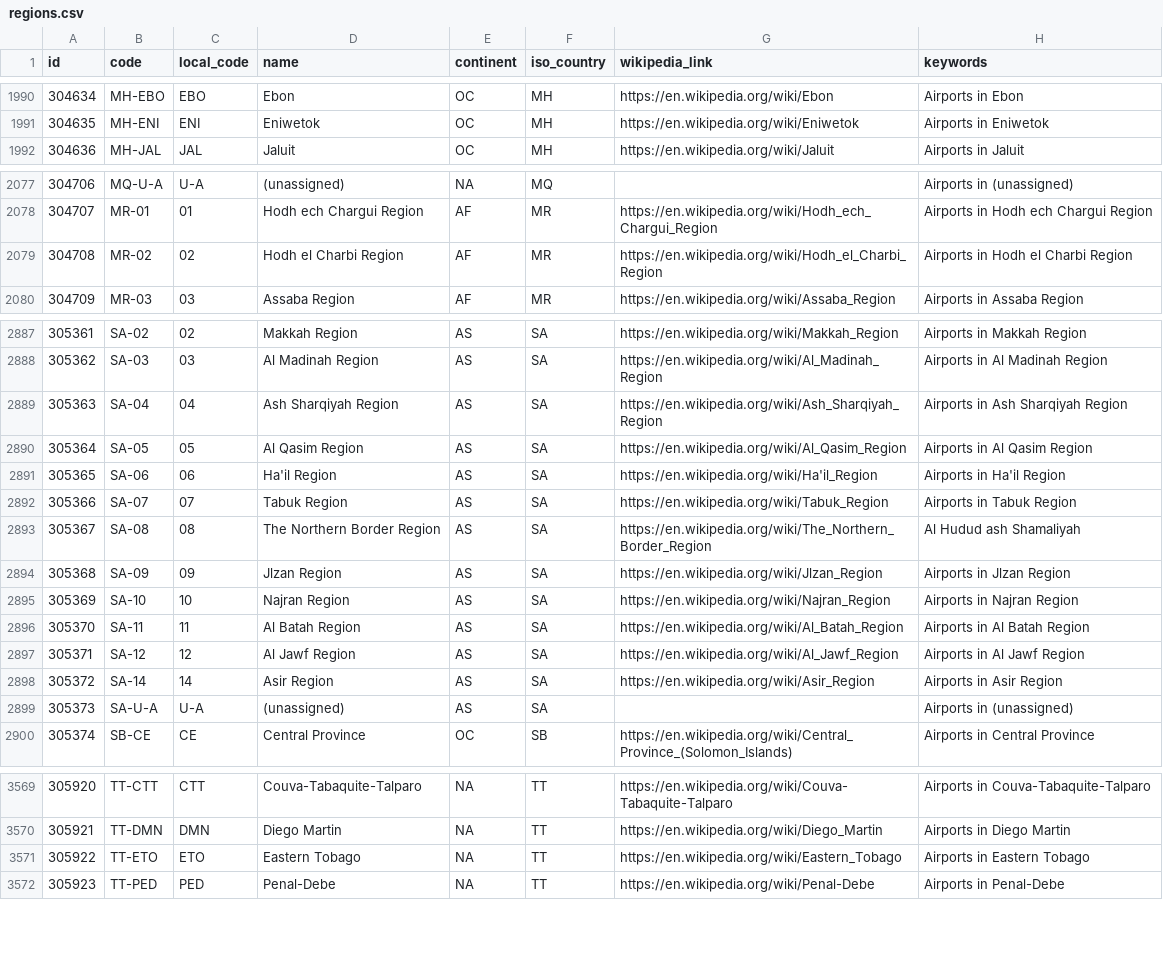
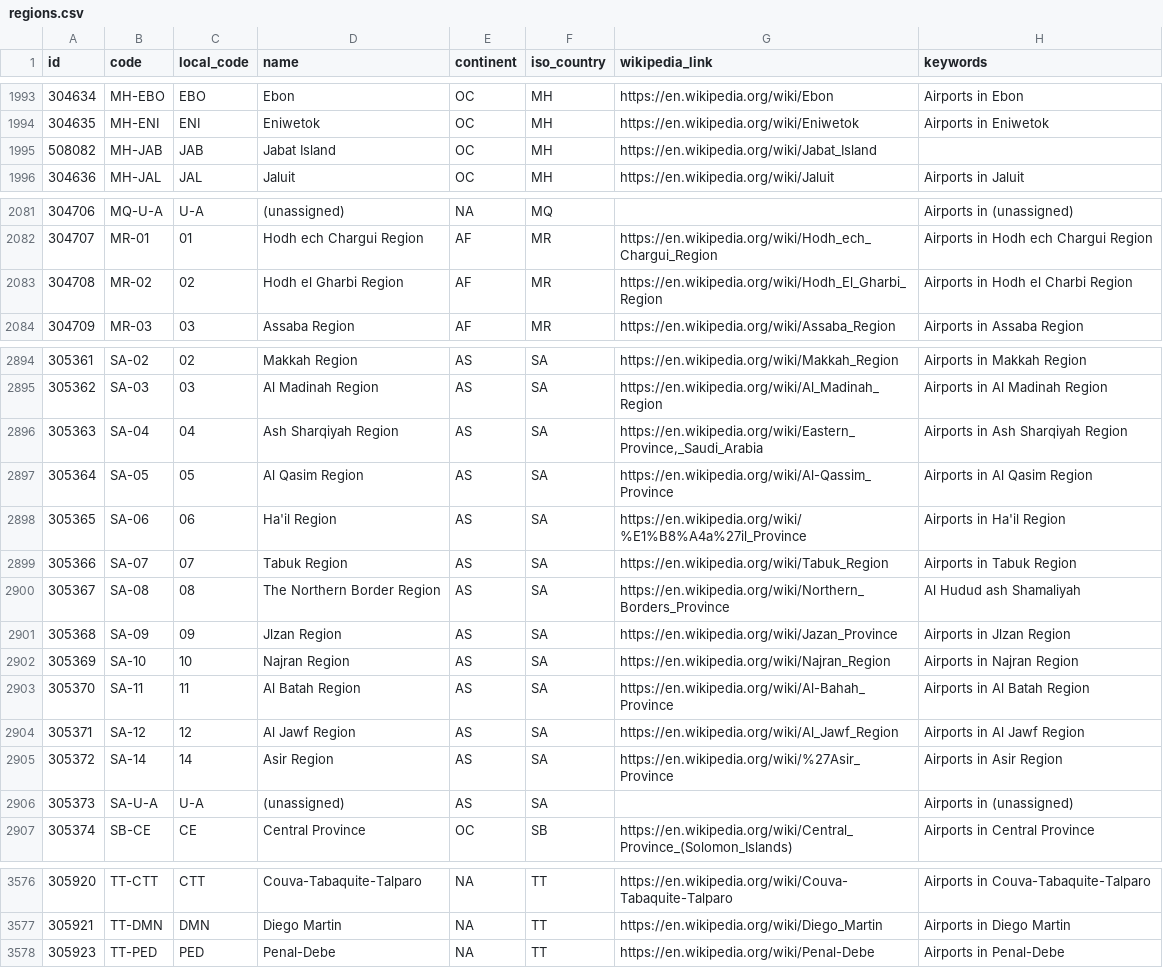
Before and after one commit to thomfre/flightbook-generator, a CSV file: Flightbook.Generator/Data/regions.csv, drawn as a sheet; only a part is shown, gaps mark what is left out; the diff covers the shown part only.

Commit message:
OurAIrports data update

```diff
--- a/Flightbook.Generator/Data/regions.csv
+++ b/Flightbook.Generator/Data/regions.csv
@@ -1991,2 +1994,3 @@
 304635,"MH-ENI","ENI","Eniwetok","OC","MH","https://en.wikipedia.org/wiki/Eniwetok","Airports in Eniwetok"
+508082,"MH-JAB","JAB","Jabat Island","OC","MH","https://en.wikipedia.org/wiki/Jabat_Island",
 304636,"MH-JAL","JAL","Jaluit","OC","MH","https://en.wikipedia.org/wiki/Jaluit","Airports in Jaluit"
@@ -2078,3 +2082,3 @@
 304707,"MR-01",01,"Hodh ech Chargui Region","AF","MR","https://en.wikipedia.org/wiki/Hodh_ech_Chargui_Region","Airports in Hodh ech Chargui Region"
-304708,"MR-02",02,"Hodh el Charbi Region","AF","MR","https://en.wikipedia.org/wiki/Hodh_el_Charbi_Region","Airports in Hodh el Charbi Region"
+304708,"MR-02",02,"Hodh el Gharbi Region","AF","MR","https://en.wikipedia.org/wiki/Hodh_El_Gharbi_Region","Airports in Hodh el Charbi Region"
 304709,"MR-03",03,"Assaba Region","AF","MR","https://en.wikipedia.org/wiki/Assaba_Region","Airports in Assaba Region"
@@ -2888,12 +2895,12 @@
 305362,"SA-03",03,"Al Madinah Region","AS","SA","https://en.wikipedia.org/wiki/Al_Madinah_Region","Airports in Al Madinah Region"
-305363,"SA-04",04,"Ash Sharqiyah Region","AS","SA","https://en.wikipedia.org/wiki/Ash_Sharqiyah_Region","Airports in Ash Sharqiyah Region"
-305364,"SA-05",05,"Al Qasim Region","AS","SA","https://en.wikipedia.org/wiki/Al_Qasim_Region","Airports in Al Qasim Region"
-305365,"SA-06",06,"Ha'il Region","AS","SA","https://en.wikipedia.org/wiki/Ha'il_Region","Airports in Ha'il Region"
+305363,"SA-04",04,"Ash Sharqiyah Region","AS","SA","https://en.wikipedia.org/wiki/Eastern_Province,_Saudi_Arabia","Airports in Ash Sharqiyah Region"
+305364,"SA-05",05,"Al Qasim Region","AS","SA","https://en.wikipedia.org/wiki/Al-Qassim_Province","Airports in Al Qasim Region"
+305365,"SA-06",06,"Ha'il Region","AS","SA","https://en.wikipedia.org/wiki/%E1%B8%A4a%27il_Province","Airports in Ha'il Region"
 305366,"SA-07",07,"Tabuk Region","AS","SA","https://en.wikipedia.org/wiki/Tabuk_Region","Airports in Tabuk Region"
-305367,"SA-08",08,"The Northern Border Region","AS","SA","https://en.wikipedia.org/wiki/The_Northern_Border_Region","Al Hudud ash Shamaliyah"
-305368,"SA-09",09,"Jlzan Region","AS","SA","https://en.wikipedia.org/wiki/Jlzan_Region","Airports in Jlzan Region"
+305367,"SA-08",08,"The Northern Border Region","AS","SA","https://en.wikipedia.org/wiki/Northern_Borders_Province","Al Hudud ash Shamaliyah"
+305368,"SA-09",09,"Jlzan Region","AS","SA","https://en.wikipedia.org/wiki/Jazan_Province","Airports in Jlzan Region"
 305369,"SA-10",10,"Najran Region","AS","SA","https://en.wikipedia.org/wiki/Najran_Region","Airports in Najran Region"
-305370,"SA-11",11,"Al Batah Region","AS","SA","https://en.wikipedia.org/wiki/Al_Batah_Region","Airports in Al Batah Region"
+305370,"SA-11",11,"Al Batah Region","AS","SA","https://en.wikipedia.org/wiki/Al-Bahah_Province","Airports in Al Batah Region"
 305371,"SA-12",12,"Al Jawf Region","AS","SA","https://en.wikipedia.org/wiki/Al_Jawf_Region","Airports in Al Jawf Region"
-305372,"SA-14",14,"Asir Region","AS","SA","https://en.wikipedia.org/wiki/Asir_Region","Airports in Asir Region"
+305372,"SA-14",14,"Asir Region","AS","SA","https://en.wikipedia.org/wiki/%27Asir_Province","Airports in Asir Region"
 305373,"SA-U-A","U-A","(unassigned)","AS","SA",,"Airports in (unassigned)"
@@ -3570,3 +3577,2 @@
 305921,"TT-DMN","DMN","Diego Martin","NA","TT","https://en.wikipedia.org/wiki/Diego_Martin","Airports in Diego Martin"
-305922,"TT-ETO","ETO","Eastern Tobago","NA","TT","https://en.wikipedia.org/wiki/Eastern_Tobago","Airports in Eastern Tobago"
 305923,"TT-PED","PED","Penal-Debe","NA","TT","https://en.wikipedia.org/wiki/Penal-Debe","Airports in Penal-Debe"
```
Also changed, not shown: 7 added rows, 1 removed row and 8 edited cells elsewhere in this file, 1 other file.
